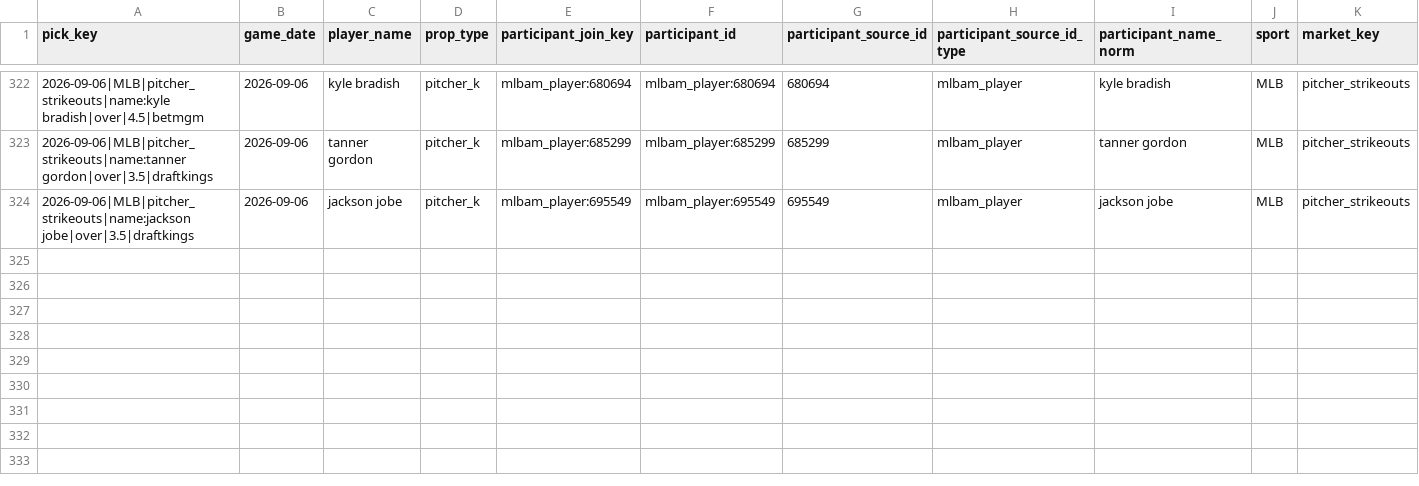
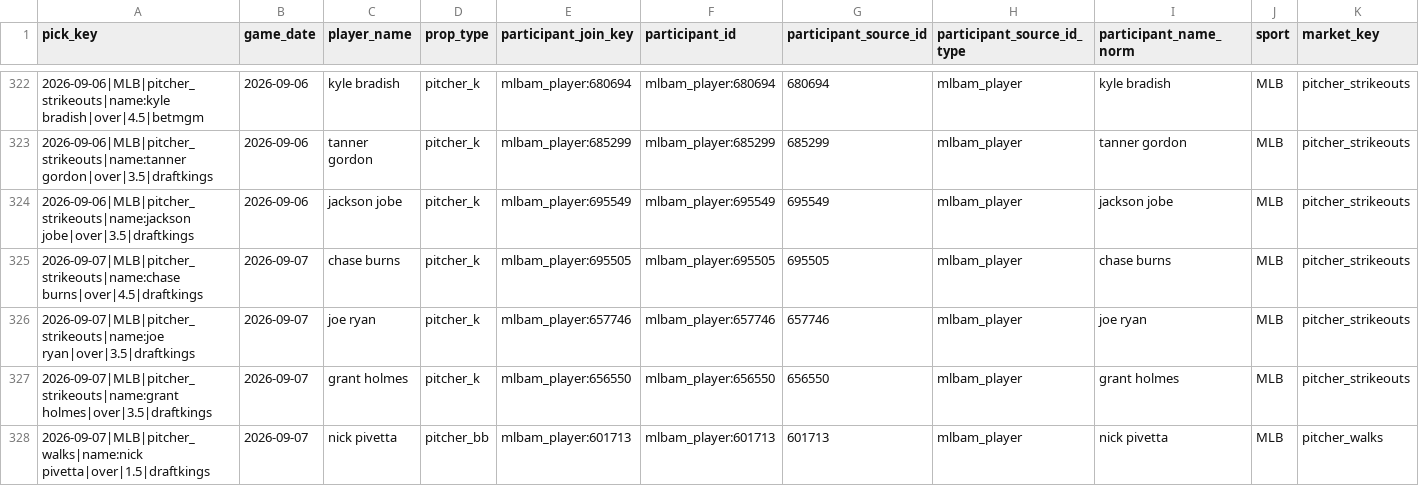
Before and after one commit to Ethrogo/proGramble, a CSV file: MLB/data/tracking/official_picks_profit_report.csv, drawn as a sheet; only a part is shown, gaps mark what is left out; rows hold the shown columns only; the diff names each change by its address in the sheet, - before the commit and + after, or states it on an @@ line.

```diff
--- a/MLB/data/tracking/official_picks_profit_report.csv
+++ b/MLB/data/tracking/official_picks_profit_report.csv
+row 325: 2026-09-07|MLB|pitcher_strikeouts|name:chase burns|over|4.5|draftkings | 2026-09-07 | chase burns | pitcher_k | mlbam_player:695505 | mlbam_player:695505 | 695505 | mlbam_player | chase burns | MLB | pitcher_strikeouts
+row 326: 2026-09-07|MLB|pitcher_strikeouts|name:joe ryan|over|3.5|draftkings | 2026-09-07 | joe ryan | pitcher_k | mlbam_player:657746 | mlbam_player:657746 | 657746 | mlbam_player | joe ryan | MLB | pitcher_strikeouts
+row 327: 2026-09-07|MLB|pitcher_strikeouts|name:grant holmes|over|3.5|draftkings | 2026-09-07 | grant holmes | pitcher_k | mlbam_player:656550 | mlbam_player:656550 | 656550 | mlbam_player | grant holmes | MLB | pitcher_strikeouts
+row 328: 2026-09-07|MLB|pitcher_walks|name:nick pivetta|over|1.5|draftkings | 2026-09-07 | nick pivetta | pitcher_bb | mlbam_player:601713 | mlbam_player:601713 | 601713 | mlbam_player | nick pivetta | MLB | pitcher_walks
```
Also changed, not shown: MLB/data/tracking/official_picks_history.csv, MLB/data/tracking/official_picks_profit_by_book.csv, 10 other files.
